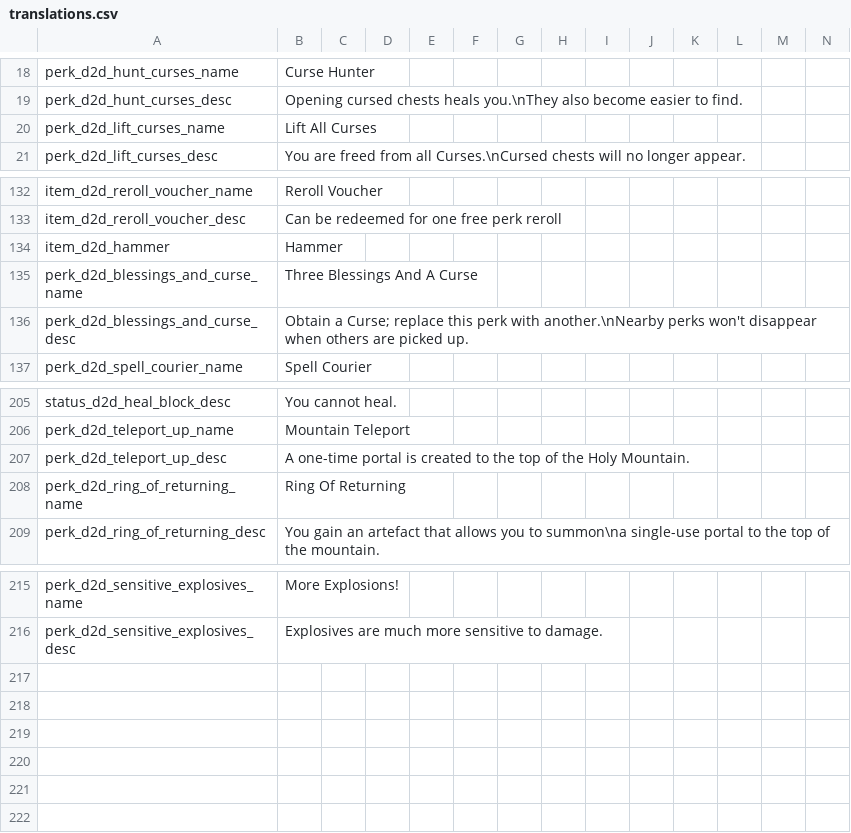
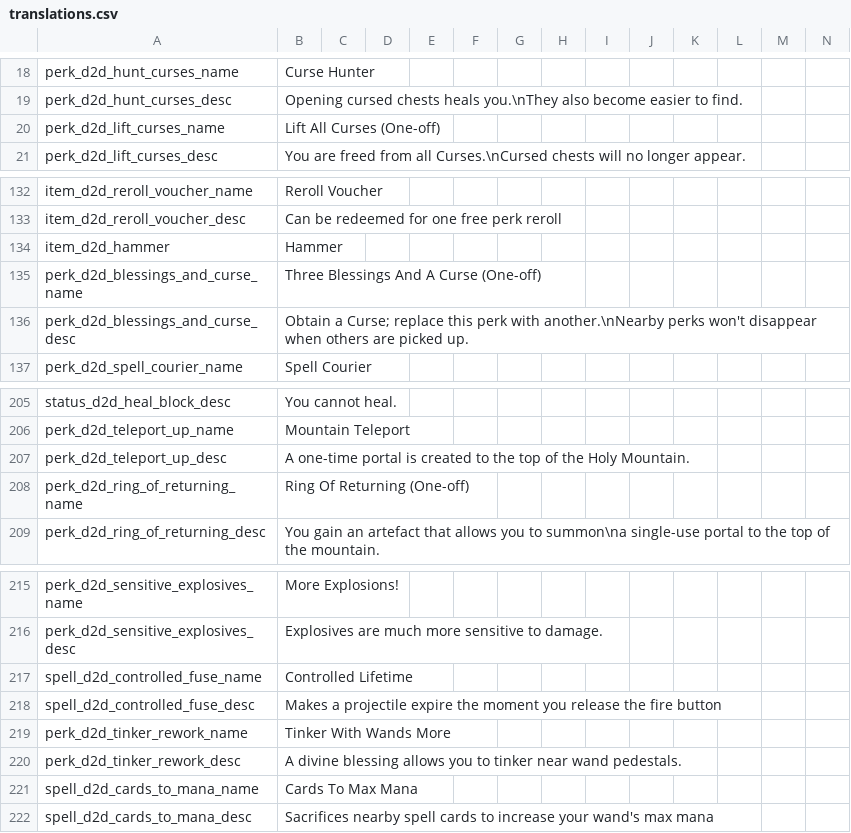
Before and after one commit to meyergames/noita-mod-d2d-content-pack, a CSV file: translations.csv, drawn as a sheet; only a part is shown, gaps mark what is left out; rows hold the shown columns only; the diff names each change by its address in the sheet, - before the commit and + after, or states it on an @@ line.

```diff
--- a/translations.csv
+++ b/translations.csv
-B20: Lift All Curses
+B20: Lift All Curses (One-off)
-B135: Three Blessings And A Curse
+B135: Three Blessings And A Curse (One-off)
-B208: Ring Of Returning
+B208: Ring Of Returning (One-off)
+row 217: spell_d2d_controlled_fuse_name | Controlled Lifetime
+row 218: spell_d2d_controlled_fuse_desc | Makes a projectile expire the moment you release the fire button
+row 219: perk_d2d_tinker_rework_name | Tinker With Wands More
+row 220: perk_d2d_tinker_rework_desc | A divine blessing allows you to tinker near wand pedestals.
+row 221: spell_d2d_cards_to_mana_name | Cards To Max Mana
+row 222: spell_d2d_cards_to_mana_desc | Sacrifices nearby spell cards to increase your wand's max mana
```
Also changed, not shown: 7 other files.
